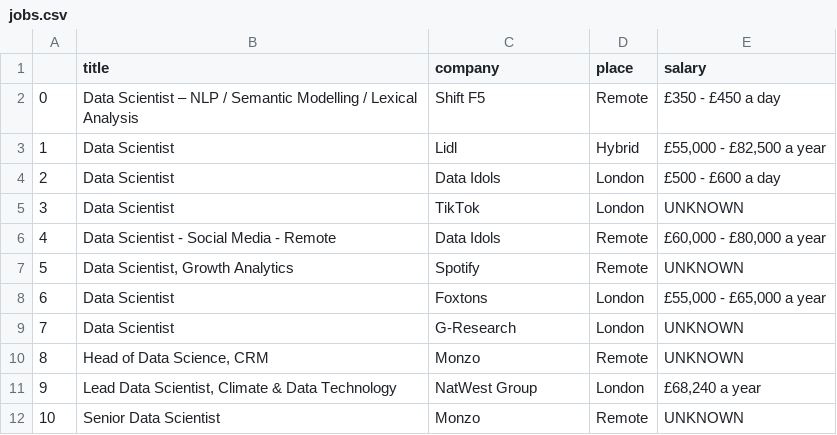
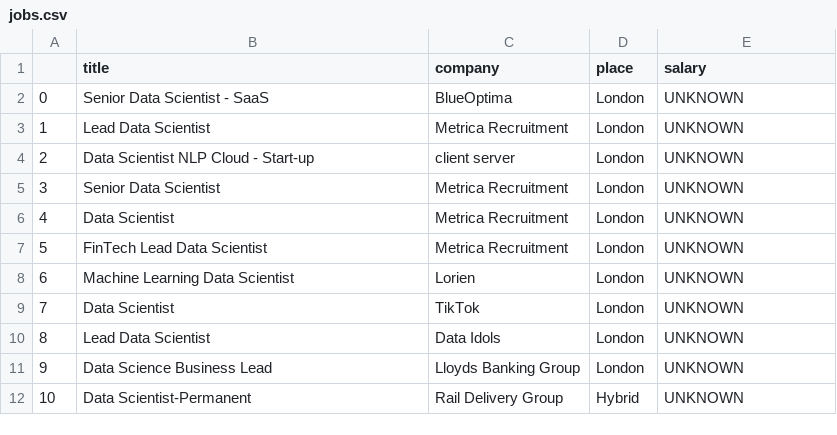
Before and after one commit to chizo4/Web-Scraper-Projects, a CSV file: Data-Science-Jobs-Scraper/jobs.csv, drawn as a sheet; only a part is shown; the diff covers the shown part only.

```diff
--- a/Data-Science-Jobs-Scraper/jobs.csv
+++ b/Data-Science-Jobs-Scraper/jobs.csv
@@ -1,12 +1,12 @@
 ,title,company,place,salary
-0,Data Scientist – NLP / Semantic Modelling / Lexical Analysis,Shift F5,Remote,£350 - £450 a day
-1,Data Scientist,Lidl,Hybrid,"£55,000 - £82,500 a year"
-2,Data Scientist,Data Idols,London,£500 - £600 a day
-3,Data Scientist,TikTok,London,UNKNOWN
-4,Data Scientist - Social Media - Remote,Data Idols,Remote,"£60,000 - £80,000 a year"
-5,"Data Scientist, Growth Analytics",Spotify,Remote,UNKNOWN
-6,Data Scientist,Foxtons,London,"£55,000 - £65,000 a year"
-7,Data Scientist,G-Research,London,UNKNOWN
-8,"Head of Data Science, CRM",Monzo,Remote,UNKNOWN
-9,"Lead Data Scientist, Climate & Data Technology",NatWest Group,London,"£68,240 a year"
-10,Senior Data Scientist,Monzo,Remote,UNKNOWN
+0,Senior Data Scientist - SaaS,BlueOptima,London,UNKNOWN
+1,Lead Data Scientist,Metrica Recruitment,London,UNKNOWN
+2,Data Scientist NLP Cloud - Start-up,client server,London,UNKNOWN
+3,Senior Data Scientist,Metrica Recruitment,London,UNKNOWN
+4,Data Scientist,Metrica Recruitment,London,UNKNOWN
+5,FinTech Lead Data Scientist,Metrica Recruitment,London,UNKNOWN
+6,Machine Learning Data Scientist,Lorien,London,UNKNOWN
+7,Data Scientist,TikTok,London,UNKNOWN
+8,Lead Data Scientist,Data Idols,London,UNKNOWN
+9,Data Science Business Lead,Lloyds Banking Group,London,UNKNOWN
+10,Data Scientist-Permanent,Rail Delivery Group,Hybrid,UNKNOWN
```
Also changed, not shown: 11 edited cells elsewhere in this file, 3 other files.
